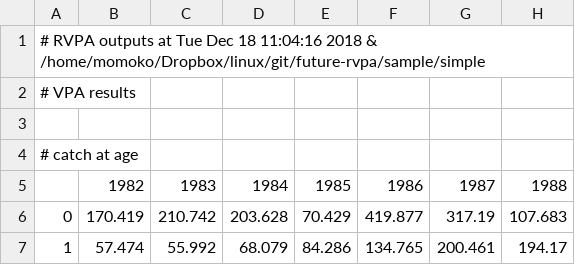
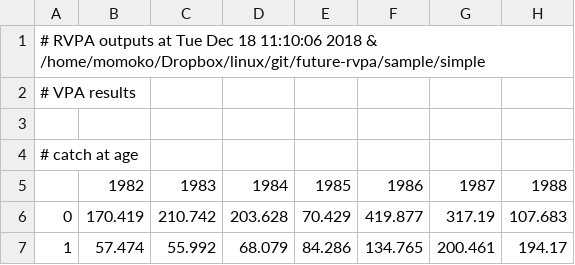
Before and after one commit to ichimomo/future-rvpa, a CSV file: sample/simple/vpa.csv, drawn as a sheet; only a part is shown; the diff names each change by its address in the sheet, - before the commit and + after, or states it on an @@ line.

```diff
--- a/sample/simple/vpa.csv
+++ b/sample/simple/vpa.csv
-A1: …Dec 18 11:04:16 2018 &…
+A1: …Dec 18 11:10:06 2018 &…
```
Also changed, not shown: 6 other files.
